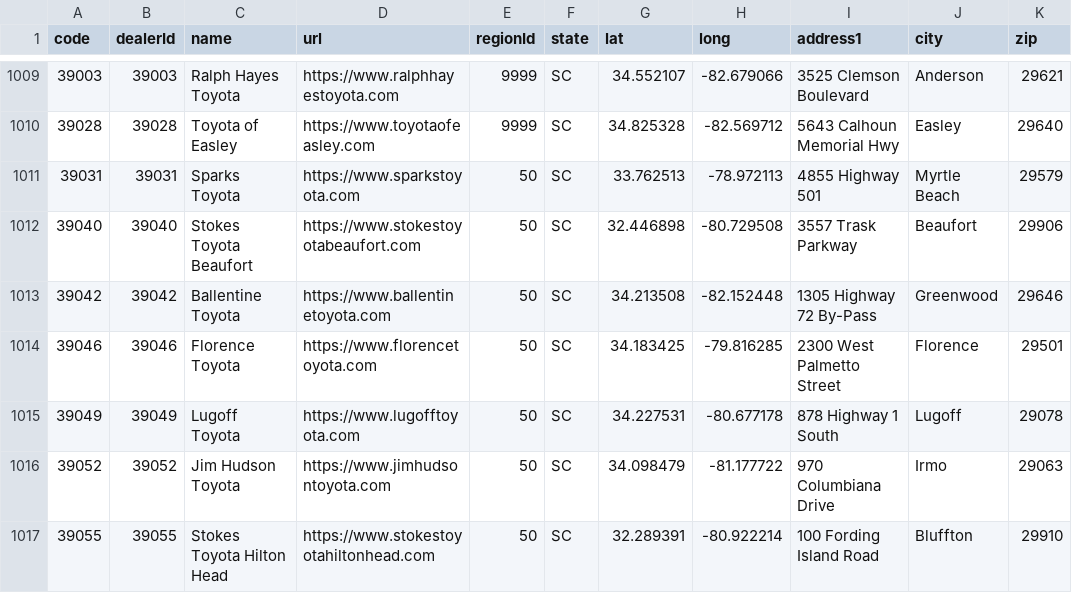
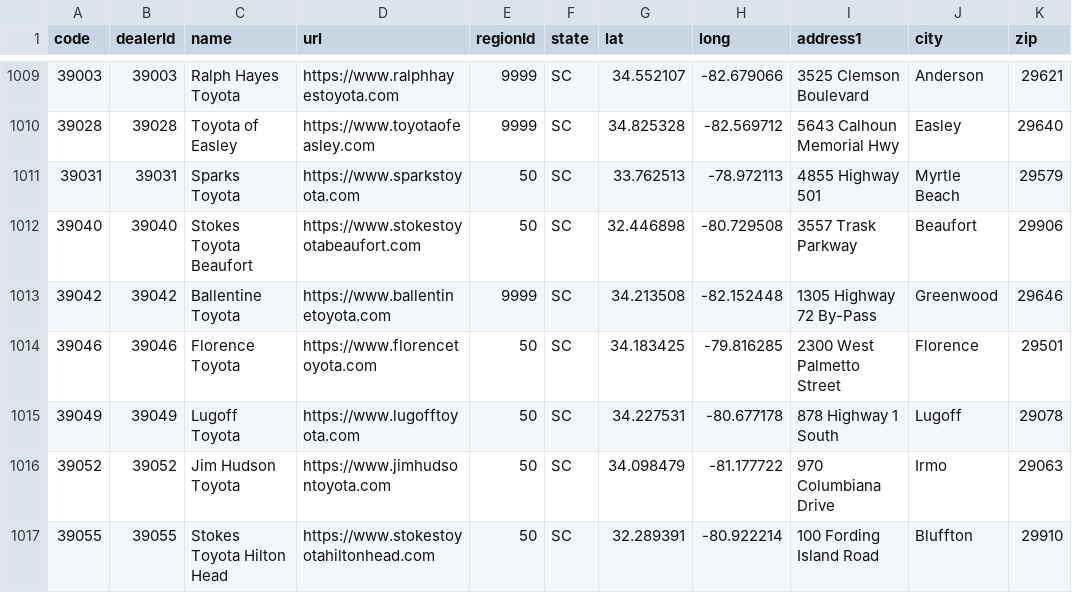
Before and after one commit to ghgemmer/yotagrabber, a CSV file: src/yotagrabber/data/dealers.csv, drawn as a sheet; only a part is shown, gaps mark what is left out; the diff names each change by its address in the sheet, - before the commit and + after, or states it on an @@ line.

Commit message:
Updated dealers

```diff
--- a/src/yotagrabber/data/dealers.csv
+++ b/src/yotagrabber/data/dealers.csv
-E1013 (regionId): 50
+E1013 (regionId): 9999
```
